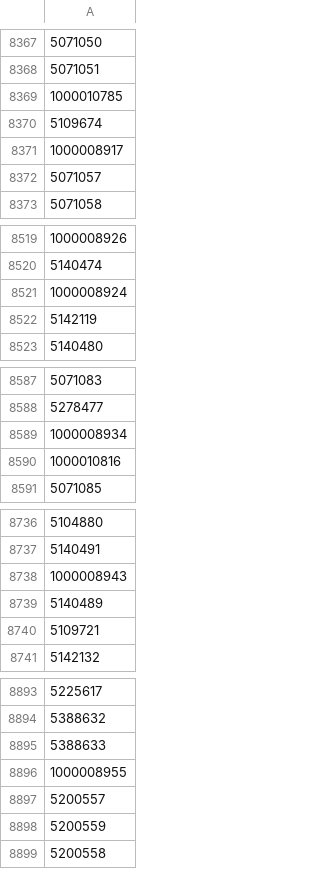
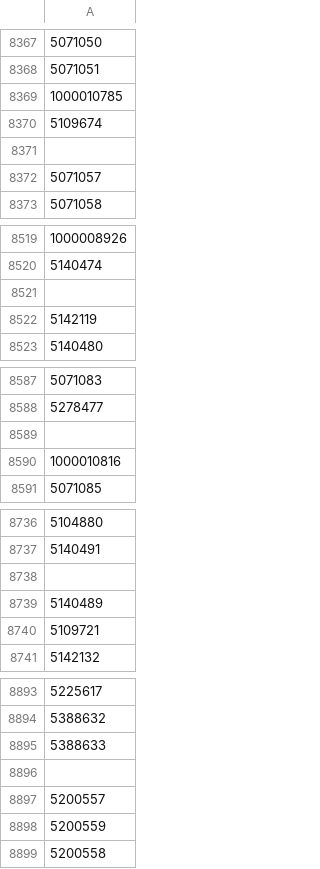
Before and after one commit to TimDenby161/AutoModel, a CSV file: lookup_mirror_matches.csv, drawn as a sheet; only a part is shown, gaps mark what is left out; the diff covers the shown part only.

```diff
--- a/lookup_mirror_matches.csv
+++ b/lookup_mirror_matches.csv
@@ -8370,3 +8370,3 @@
 5109674
-1000008917
+""
 5071057
@@ -8520,3 +8520,3 @@
 5140474
-1000008924
+""
 5142119
@@ -8588,3 +8588,3 @@
 5278477
-1000008934
+""
 1000010816
@@ -8737,3 +8737,3 @@
 5140491
-1000008943
+""
 5140489
@@ -8895,3 +8895,3 @@
 5388633
-1000008955
+""
 5200557
```
Also changed, not shown: 65 added rows and 10 edited cells elsewhere in this file, 4 other files.
